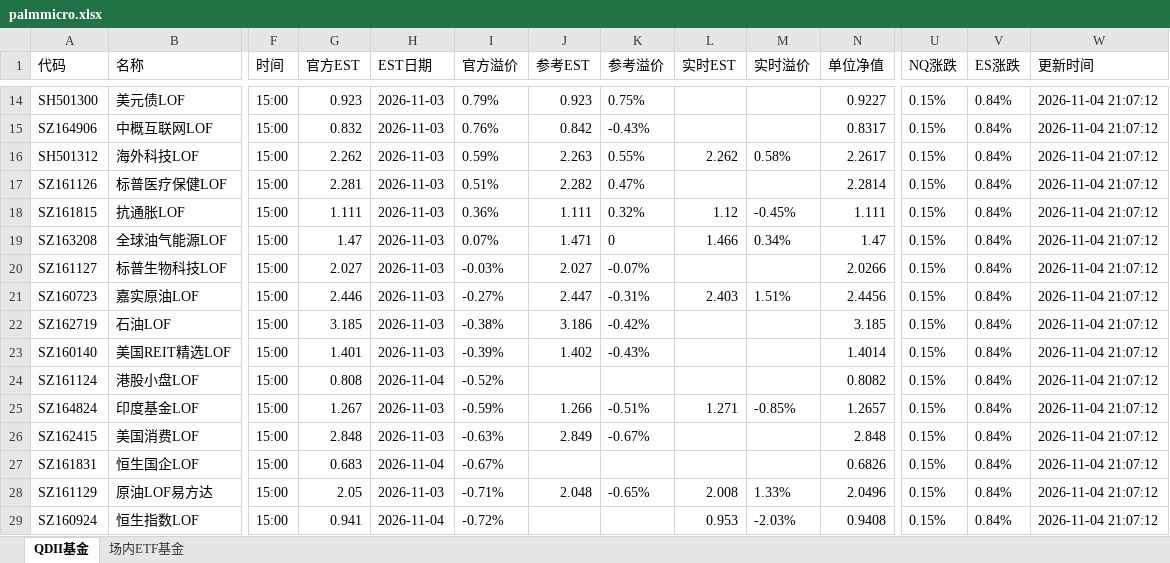
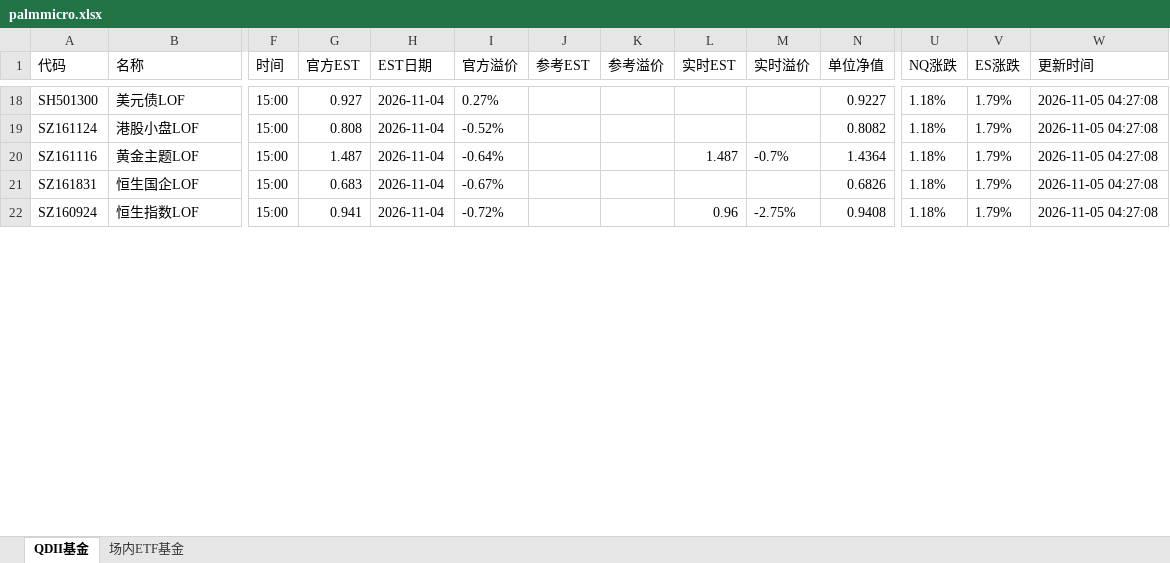
Before and after one commit to codes84/etf-monitor, an Excel workbook: palmmicro.xlsx, sheet QDII基金, drawn as a sheet; only a part is shown, gaps mark what is left out; values as stored, in another font and other column widths than the file's, no borders; removed rows and columns are numbered as before the commit, all else as after; rows hold the shown columns only; the diff covers the shown part only; the diff names each change by its address in the sheet, - before the commit and + after, or states it on an @@ line.

```diff
--- a/palmmicro.xlsx (sheet QDII基金)
+++ b/palmmicro.xlsx (sheet QDII基金)
-G18 (官方EST): 0.923
+G18 (官方EST): 0.927
-H18 (EST日期): 2026-11-03
+H18 (EST日期): 2026-11-04
-I18 (官方溢价): 0.79%
+I18 (官方溢价): 0.27%
-J18 (参考EST): 0.923
+J18 (参考EST): (empty)
-K18 (参考溢价): 0.75%
+K18 (参考溢价): (empty)
-U18 (NQ涨跌): 0.15%
+U18 (NQ涨跌): 1.18%
-V18 (ES涨跌): 0.84%
+V18 (ES涨跌): 1.79%
-W18 (更新时间): 2026-11-04 21:07:12
+W18 (更新时间): 2026-11-05 04:27:08
-row 15: SZ164906 | 中概互联网LOF | 15:00 | 0.832 | 2026-11-03 | 0.76% | 0.842 | -0.43% |  |  | 0.8317 | 0.15% | 0.84% | 2026-11-04 21:07:12
-row 16: SH501312 | 海外科技LOF | 15:00 | 2.262 | 2026-11-03 | 0.59% | 2.263 | 0.55% | 2.262 | 0.58% | 2.2617 | 0.15% | 0.84% | 2026-11-04 21:07:12
-row 17: SZ161126 | 标普医疗保健LOF | 15:00 | 2.281 | 2026-11-03 | 0.51% | 2.282 | 0.47% |  |  | 2.2814 | 0.15% | 0.84% | 2026-11-04 21:07:12
-row 18: SZ161815 | 抗通胀LOF | 15:00 | 1.111 | 2026-11-03 | 0.36% | 1.111 | 0.32% | 1.12 | -0.45% | 1.111 | 0.15% | 0.84% | 2026-11-04 21:07:12
-row 19: SZ163208 | 全球油气能源LOF | 15:00 | 1.47 | 2026-11-03 | 0.07% | 1.471 | 0 | 1.466 | 0.34% | 1.47 | 0.15% | 0.84% | 2026-11-04 21:07:12
-row 20: SZ161127 | 标普生物科技LOF | 15:00 | 2.027 | 2026-11-03 | -0.03% | 2.027 | -0.07% |  |  | 2.0266 | 0.15% | 0.84% | 2026-11-04 21:07:12
-row 21: SZ160723 | 嘉实原油LOF | 15:00 | 2.446 | 2026-11-03 | -0.27% | 2.447 | -0.31% | 2.403 | 1.51% | 2.4456 | 0.15% | 0.84% | 2026-11-04 21:07:12
-row 22: SZ162719 | 石油LOF | 15:00 | 3.185 | 2026-11-03 | -0.38% | 3.186 | -0.42% |  |  | 3.185 | 0.15% | 0.84% | 2026-11-04 21:07:12
-row 23: SZ160140 | 美国REIT精选LOF | 15:00 | 1.401 | 2026-11-03 | -0.39% | 1.402 | -0.43% |  |  | 1.4014 | 0.15% | 0.84% | 2026-11-04 21:07:12
-U19 (NQ涨跌): 0.15%
+U19 (NQ涨跌): 1.18%
-V19 (ES涨跌): 0.84%
+V19 (ES涨跌): 1.79%
-W19 (更新时间): 2026-11-04 21:07:12
+W19 (更新时间): 2026-11-05 04:27:08
-row 25: SZ164824 | 印度基金LOF | 15:00 | 1.267 | 2026-11-03 | -0.59% | 1.266 | -0.51% | 1.271 | -0.85% | 1.2657 | 0.15% | 0.84% | 2026-11-04 21:07:12
-row 26: SZ162415 | 美国消费LOF | 15:00 | 2.848 | 2026-11-03 | -0.63% | 2.849 | -0.67% |  |  | 2.848 | 0.15% | 0.84% | 2026-11-04 21:07:12
+row 20: SZ161116 | 黄金主题LOF | 15:00 | 1.487 | 2026-11-04 | -0.64% |  |  | 1.487 | -0.7% | 1.4364 | 1.18% | 1.79% | 2026-11-05 04:27:08
-U21 (NQ涨跌): 0.15%
+U21 (NQ涨跌): 1.18%
-V21 (ES涨跌): 0.84%
+V21 (ES涨跌): 1.79%
-W21 (更新时间): 2026-11-04 21:07:12
+W21 (更新时间): 2026-11-05 04:27:08
-row 28: SZ161129 | 原油LOF易方达 | 15:00 | 2.05 | 2026-11-03 | -0.71% | 2.048 | -0.65% | 2.008 | 1.33% | 2.0496 | 0.15% | 0.84% | 2026-11-04 21:07:12
-L22 (实时EST): 0.953
+L22 (实时EST): 0.96
-M22 (实时溢价): -2.03%
+M22 (实时溢价): -2.75%
-U22 (NQ涨跌): 0.15%
+U22 (NQ涨跌): 1.18%
-V22 (ES涨跌): 0.84%
+V22 (ES涨跌): 1.79%
-W22 (更新时间): 2026-11-04 21:07:12
+W22 (更新时间): 2026-11-05 04:27:08
```
Also changed, not shown: 18 added rows, 7 removed rows and 79 edited cells elsewhere in this sheet, sheet 场内ETF基金, 1 other file.
